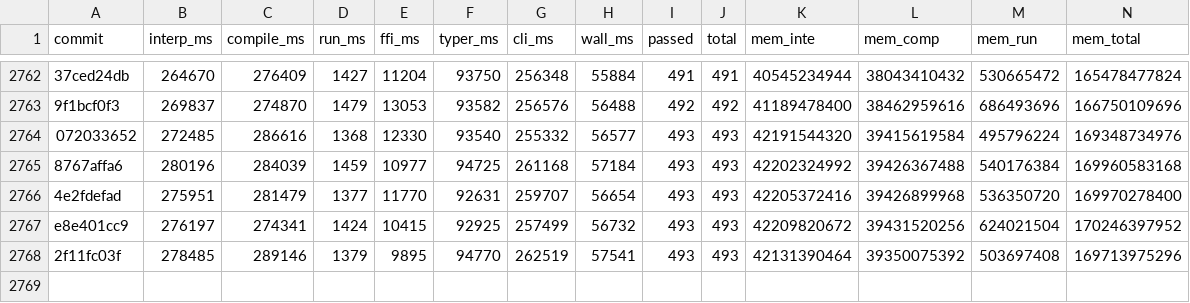
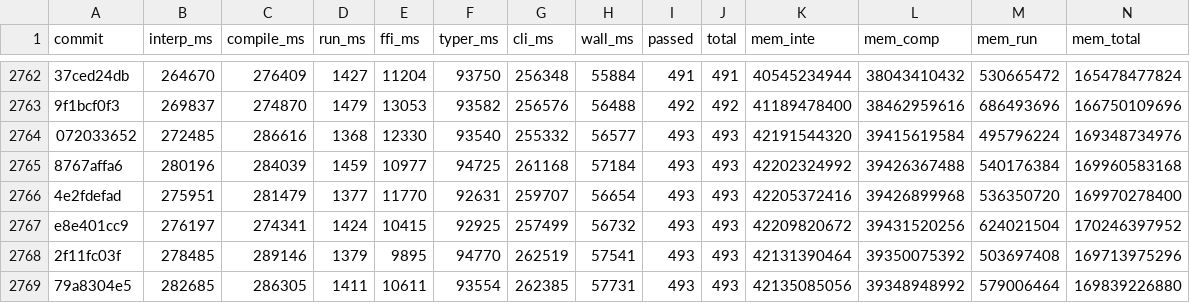
Before and after one commit to jtimon/til, a CSV file: doc/totals.csv, drawn as a sheet; only a part is shown, gaps mark what is left out; rows hold the shown columns only; the diff names each change by its address in the sheet, - before the commit and + after, or states it on an @@ line.

Commit message:
Two-pass: The HolyC backend declares only the runtime it calls (#326)
Every #326 audit so far has been the C backend's output. The HolyC
backend emits its 14-line runtime prelude wholesale: fizzbuzz calls one
of those externs and got all fourteen, hello_script the same, and across
the nine committed .HC baselines 82 of 619 lines were declarations of a
runtime function the file never names -- 13 of hello's 29 lines.

This backend needs no prediction and no post-pass to know better. It
builds the whole program text in memory before writing a byte
(prototypes, definitions and main's body are all Strs by then), so the
prelude can simply ASK: emit the extern when the rest of the output
spells its name. Same authority as the C backend's finished-text macro
sweep, without the re-read, and the same shape as the two arithmetic
helpers this backend already gates on state.needs_i64_div/mod -- those
just move into the same string so the question covers them too.

The nine baselines are regenerated: 619 lines to 537, zero unused
externs, and each file now shows which runtime a program actually
depends on -- hello_script one, raw_alloc six.

The JVM backend is the other unaudited one and is a bigger, separate
piece: hello_script's Java output is 31 classes / 520 lines, of which 20
are empty Unit_ shells (a private constructor and nothing else) and the
struct-layout backfill emits a class per type in the layout table
without consulting the reachable set it already computes. Not touched
here -- that backend is mid-development (the stage D/E/F fixtures), and
it deserves its own commit.

```diff
--- a/doc/totals.csv
+++ b/doc/totals.csv
+row 2769: 79a8304e5 | 282685 | 286305 | 1411 | 10611 | 93554 | 262385 | 57731 | 493 | 493 | 42135085056 | 39348948992 | 579006464 | 169839226880
```
Also changed, not shown: 13 other files.
